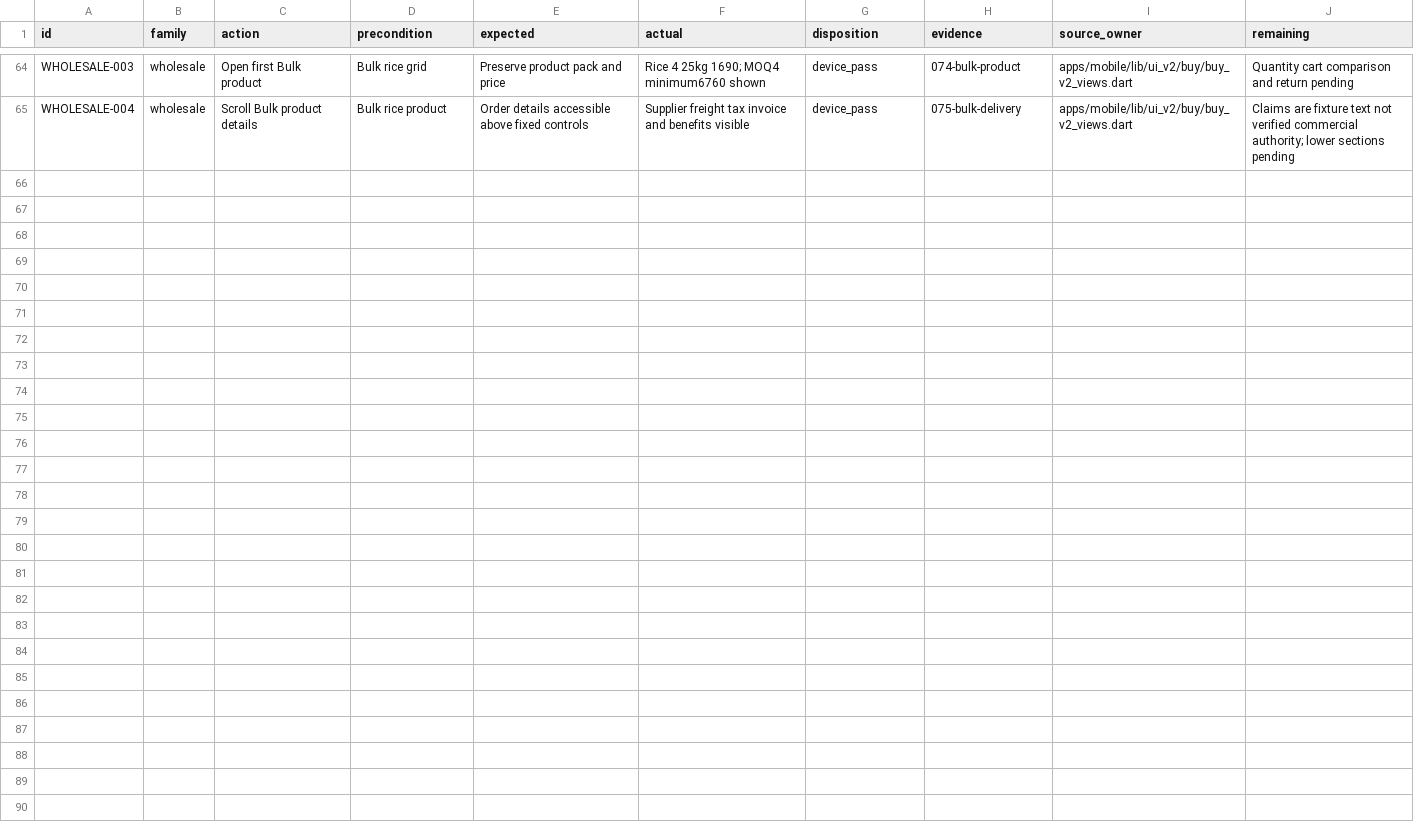
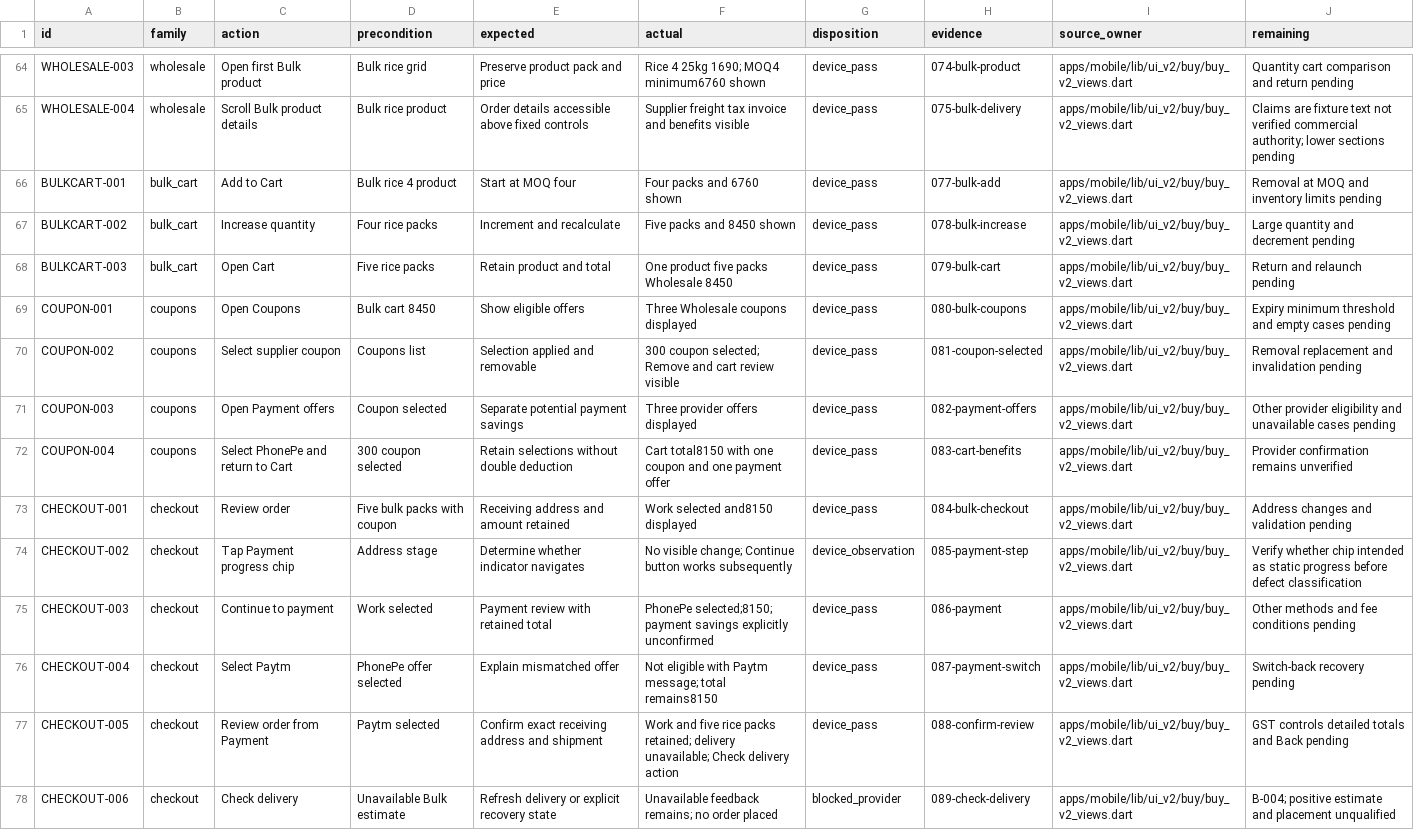
Before and after one commit to Supermanditech/MOOLSOCIAL-PRODUCTION, a CSV file: docs/quality/cursor-redmi-v6-audit-20260913/JOURNEYS.csv, drawn as a sheet; only a part is shown, gaps mark what is left out.

```diff
--- a/docs/quality/cursor-redmi-v6-audit-20260913/JOURNEYS.csv
+++ b/docs/quality/cursor-redmi-v6-audit-20260913/JOURNEYS.csv
@@ -65 +65,14 @@ WHOLESALE-003,wholesale,Open first Bulk product,Bulk rice grid,Preserve product
 WHOLESALE-004,wholesale,Scroll Bulk product details,Bulk rice product,Order details accessible above fixed controls,Supplier freight tax invoice and benefits visible,device_pass,075-bulk-delivery,apps/mobile/lib/ui_v2/buy/buy_v2_views.dart,Claims are fixture text not verified commercial authority; lower sections pending
+BULKCART-001,bulk_cart,Add to Cart,Bulk rice 4 product,Start at MOQ four,Four packs and 6760 shown,device_pass,077-bulk-add,apps/mobile/lib/ui_v2/buy/buy_v2_views.dart,Removal at MOQ and inventory limits pending
+BULKCART-002,bulk_cart,Increase quantity,Four rice packs,Increment and recalculate,Five packs and 8450 shown,device_pass,078-bulk-increase,apps/mobile/lib/ui_v2/buy/buy_v2_views.dart,Large quantity and decrement pending
+BULKCART-003,bulk_cart,Open Cart,Five rice packs,Retain product and total,One product five packs Wholesale 8450,device_pass,079-bulk-cart,apps/mobile/lib/ui_v2/buy/buy_v2_views.dart,Return and relaunch pending
+COUPON-001,coupons,Open Coupons,Bulk cart 8450,Show eligible offers,Three Wholesale coupons displayed,device_pass,080-bulk-coupons,apps/mobile/lib/ui_v2/buy/buy_v2_views.dart,Expiry minimum threshold and empty cases pending
+COUPON-002,coupons,Select supplier coupon,Coupons list,Selection applied and removable,300 coupon selected; Remove and cart review visible,device_pass,081-coupon-selected,apps/mobile/lib/ui_v2/buy/buy_v2_views.dart,Removal replacement and invalidation pending
+COUPON-003,coupons,Open Payment offers,Coupon selected,Separate potential payment savings,Three provider offers displayed,device_pass,082-payment-offers,apps/mobile/lib/ui_v2/buy/buy_v2_views.dart,Other provider eligibility and unavailable cases pending
+COUPON-004,coupons,Select PhonePe and return to Cart,300 coupon selected,Retain selections without double deduction,Cart total8150 with one coupon and one payment offer,device_pass,083-cart-benefits,apps/mobile/lib/ui_v2/buy/buy_v2_views.dart,Provider confirmation remains unverified
+CHECKOUT-001,checkout,Review order,Five bulk packs with coupon,Receiving address and amount retained,Work selected and8150 displayed,device_pass,084-bulk-checkout,apps/mobile/lib/ui_v2/buy/buy_v2_views.dart,Address changes and validation pending
+CHECKOUT-002,checkout,Tap Payment progress chip,Address stage,Determine whether indicator navigates,No visible change; Continue button works subsequently,device_observation,085-payment-step,apps/mobile/lib/ui_v2/buy/buy_v2_views.dart,Verify whether chip intended as static progress before defect classification
+CHECKOUT-003,checkout,Continue to payment,Work selected,Payment review with retained total,PhonePe selected;8150; payment savings explicitly unconfirmed,device_pass,086-payment,apps/mobile/lib/ui_v2/buy/buy_v2_views.dart,Other methods and fee conditions pending
+CHECKOUT-004,checkout,Select Paytm,PhonePe offer selected,Explain mismatched offer,Not eligible with Paytm message; total remains8150,device_pass,087-payment-switch,apps/mobile/lib/ui_v2/buy/buy_v2_views.dart,Switch-back recovery pending
+CHECKOUT-005,checkout,Review order from Payment,Paytm selected,Confirm exact receiving address and shipment,Work and five rice packs retained; delivery unavailable; Check delivery action,device_pass,088-confirm-review,apps/mobile/lib/ui_v2/buy/buy_v2_views.dart,GST controls detailed totals and Back pending
+CHECKOUT-006,checkout,Check delivery,Unavailable Bulk estimate,Refresh delivery or explicit recovery state,Unavailable feedback remains; no order placed,blocked_provider,089-check-delivery,apps/mobile/lib/ui_v2/buy/buy_v2_views.dart,B-004; positive estimate and placement unqualified
```
Also changed, not shown: docs/quality/cursor-redmi-v6-audit-20260913/EVIDENCE.csv, docs/quality/cursor-redmi-v6-audit-20260913/PUBLIC-DATA.csv, 2 other files.
